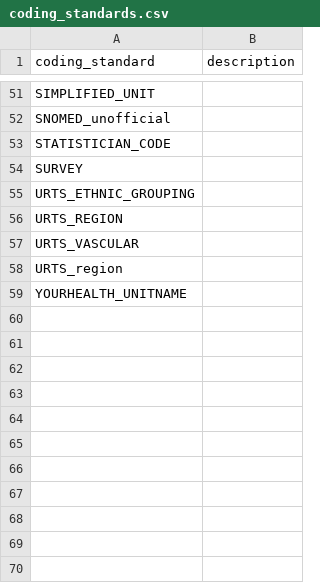
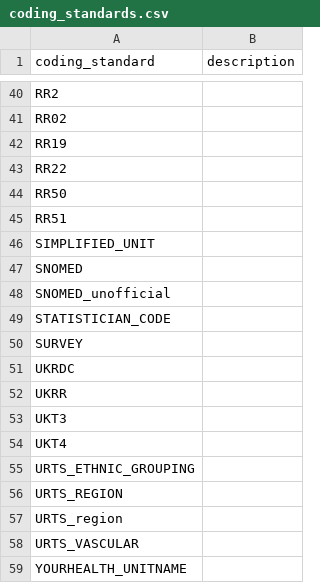
Before and after one commit to renalreg/registry-codes, a CSV file: tables/coding_standards/coding_standards.csv, drawn as a sheet; only a part is shown, gaps mark what is left out; the diff covers the shown part only; the diff names each change by its address in the sheet, - before the commit and + after, or states it on an @@ line.

Commit message:
sorted and removed nan

```diff
--- a/tables/coding_standards/coding_standards.csv
+++ b/tables/coding_standards/coding_standards.csv
+row 40: RR2
+row 41: RR02
+row 42: RR19
+row 43: RR22
+row 44: RR50
+row 45: RR51
+row 47: SNOMED
+row 51: UKRDC
+row 52: UKRR
+row 53: UKT3
+row 54: UKT4
@@ row 58 moved to row 57: URTS_region @@
```
Also changed, not shown: 19 added rows, 30 removed rows, 3 moved rows and 2 edited cells elsewhere in this file.
